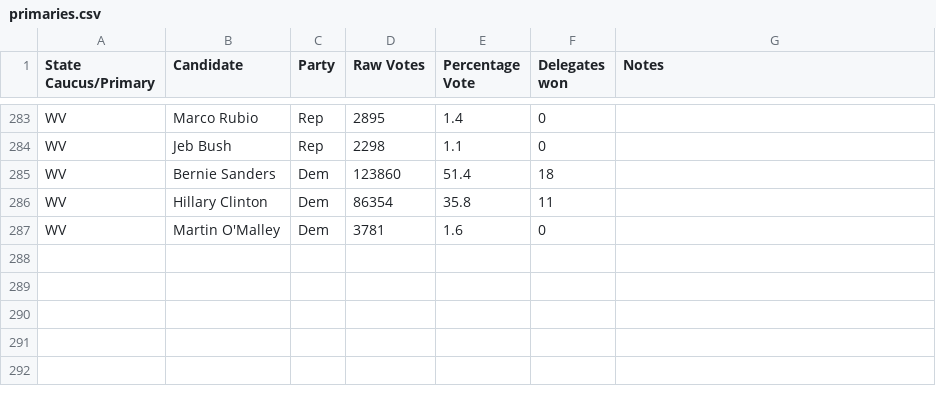
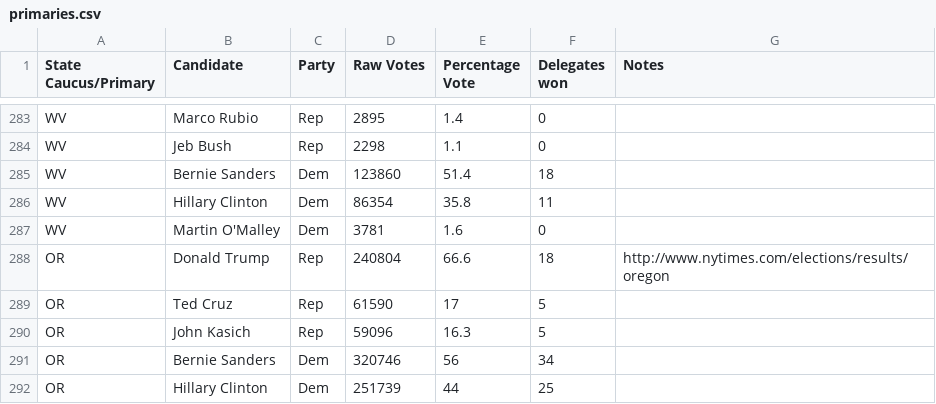
Before and after one commit to EdgeCaseBerg/Election2016, a CSV file: data/primaries.csv, drawn as a sheet; only a part is shown, gaps mark what is left out; the diff names each change by its address in the sheet, - before the commit and + after, or states it on an @@ line.

Commit message:
Add oregon data

```diff
--- a/data/primaries.csv
+++ b/data/primaries.csv
+row 288: OR | Donald Trump | Rep | 240804 | 66.6 | 18 | http://www.nytimes.com/elections/results/oregon
+row 289: OR | Ted Cruz | Rep | 61590 | 17 | 5
+row 290: OR | John Kasich | Rep | 59096 | 16.3 | 5
+row 291: OR | Bernie Sanders | Dem | 320746 | 56 | 34
+row 292: OR | Hillary Clinton | Dem | 251739 | 44 | 25
```
